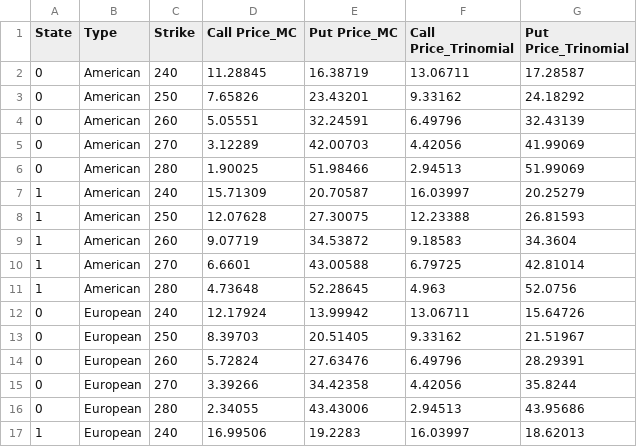
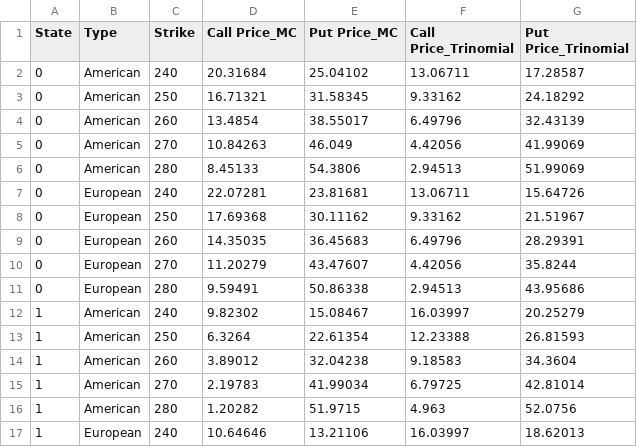
Before and after one commit to LeeHengYu/STAT3911, a CSV file: combined_result_2.csv, drawn as a sheet; only a part is shown; the diff covers the shown part only.

```diff
--- a/combined_result_2.csv
+++ b/combined_result_2.csv
@@ -1,17 +1,17 @@
 State,Type,Strike,Call Price_MC,Put Price_MC,Call Price_Trinomial,Put Price_Trinomial
-0,American,240,11.28845,16.38719,13.06711,17.28587
-0,American,250,7.65826,23.43201,9.33162,24.18292
-0,American,260,5.05551,32.24591,6.49796,32.43139
-0,American,270,3.12289,42.00703,4.42056,41.99069
-0,American,280,1.90025,51.98466,2.94513,51.99069
-1,American,240,15.71309,20.70587,16.03997,20.25279
-1,American,250,12.07628,27.30075,12.23388,26.81593
-1,American,260,9.07719,34.53872,9.18583,34.3604
-1,American,270,6.6601,43.00588,6.79725,42.81014
-1,American,280,4.73648,52.28645,4.963,52.0756
-0,European,240,12.17924,13.99942,13.06711,15.64726
-0,European,250,8.39703,20.51405,9.33162,21.51967
-0,European,260,5.72824,27.63476,6.49796,28.29391
-0,European,270,3.39266,34.42358,4.42056,35.8244
-0,European,280,2.34055,43.43006,2.94513,43.95686
-1,European,240,16.99506,19.2283,16.03997,18.62013
+0,American,240,20.31684,25.04102,13.06711,17.28587
+0,American,250,16.71321,31.58345,9.33162,24.18292
+0,American,260,13.4854,38.55017,6.49796,32.43139
+0,American,270,10.84263,46.049,4.42056,41.99069
+0,American,280,8.45133,54.3806,2.94513,51.99069
+0,European,240,22.07281,23.81681,13.06711,15.64726
+0,European,250,17.69368,30.11162,9.33162,21.51967
+0,European,260,14.35035,36.45683,6.49796,28.29391
+0,European,270,11.20279,43.47607,4.42056,35.8244
+0,European,280,9.59491,50.86338,2.94513,43.95686
+1,American,240,9.82302,15.08467,16.03997,20.25279
+1,American,250,6.3264,22.61354,12.23388,26.81593
+1,American,260,3.89012,32.04238,9.18583,34.3604
+1,American,270,2.19783,41.99034,6.79725,42.81014
+1,American,280,1.20282,51.9715,4.963,52.0756
+1,European,240,10.64646,13.21106,16.03997,18.62013
```
Also changed, not shown: 8 edited cells elsewhere in this file, res2.csv, 1 other file.
